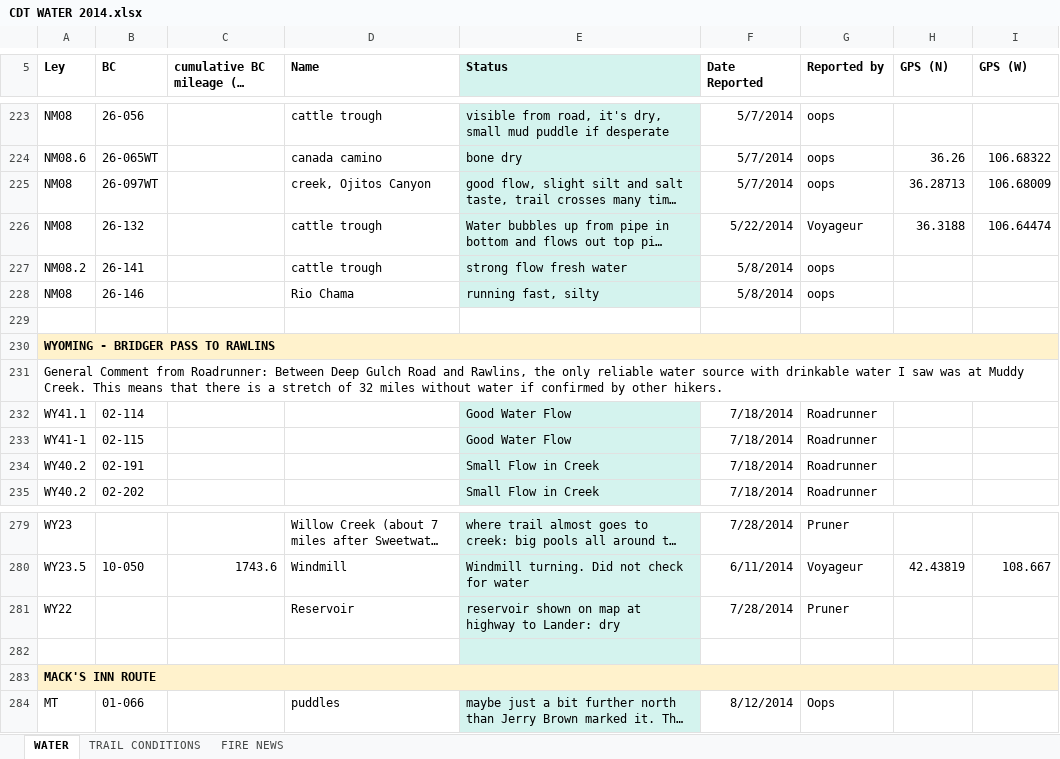
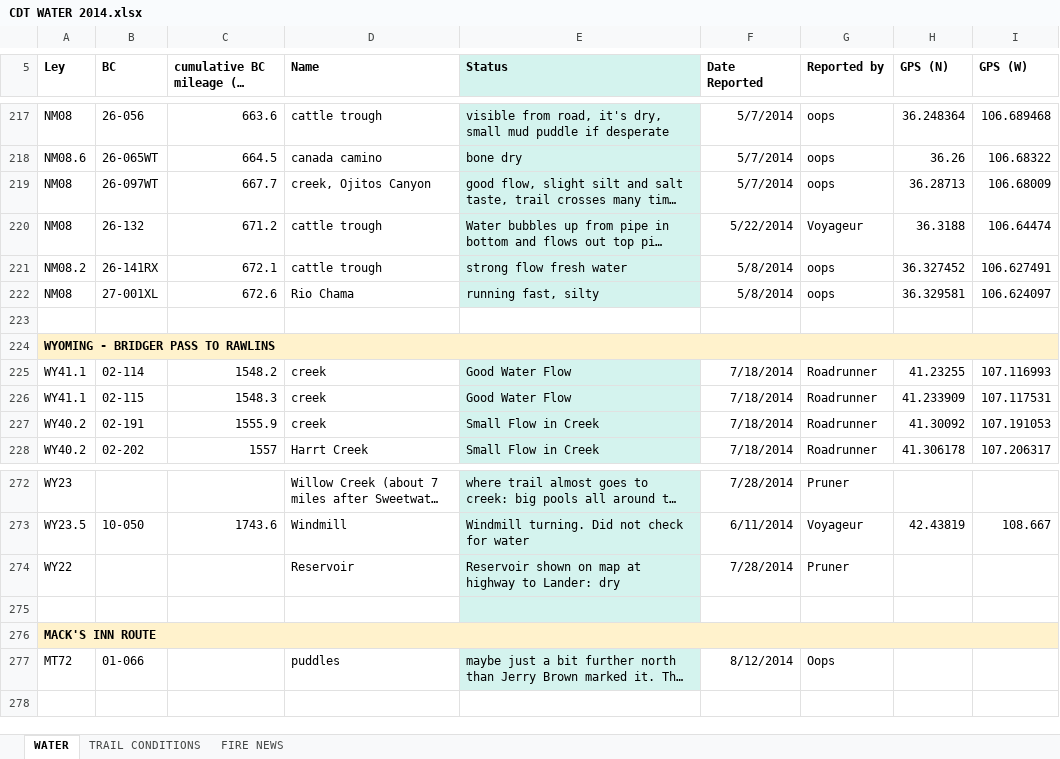
Before and after one commit to 1fifoto/cdt-water-gpx, an Excel workbook: spreadsheet/CDT WATER 2014.xlsx, sheet WATER, drawn as a sheet; only a part is shown, gaps mark what is left out; long unchanged cells end in …; values as stored, in another font and other column widths than the file's, no borders; removed rows and columns are numbered as before the commit, all else as after; the diff covers the shown part only; the diff names each change by its address in the sheet, - before the commit and + after, or states it on an @@ line.

Commit message:
Update to pull CDT Water Report from actual Google Doc spreadhseet. Previously it had pulled from a copy of it.

```diff
--- a/spreadsheet/CDT WATER 2014.xlsx (sheet WATER)
+++ b/spreadsheet/CDT WATER 2014.xlsx (sheet WATER)
-C217: (empty)
+C217: 663.6
-H217 (GPS (N)): (empty)
+H217 (GPS (N)): 36.248364
-I217 (GPS (W)): (empty)
+I217 (GPS (W)): 106.689468
-C218: (empty)
+C218: 664.5
-C219: (empty)
+C219: 667.7
-C220: (empty)
+C220: 671.2
-B221 (BC): 26-141
+B221 (BC): 26-141RX
-C221: (empty)
+C221: 672.1
-H221 (GPS (N)): (empty)
+H221 (GPS (N)): 36.327452
-I221 (GPS (W)): (empty)
+I221 (GPS (W)): 106.627491
-B222 (BC): 26-146
+B222 (BC): 27-001XL
-C222: (empty)
+C222: 672.6
-H222 (GPS (N)): (empty)
+H222 (GPS (N)): 36.329581
-I222 (GPS (W)): (empty)
+I222 (GPS (W)): 106.624097
-row 231: General Comment from Roadrunner: Between Deep Gulch Road and Rawlins, the only reliable water source with drinkable water I saw was at Muddy Creek. This means that there is a stretch of 32 miles without water if confirmed by other hikers.
-C225: (empty)
+C225: 1548.2
-D225 (Name): (empty)
+D225 (Name): creek
-H225 (GPS (N)): (empty)
+H225 (GPS (N)): 41.23255
-I225 (GPS (W)): (empty)
+I225 (GPS (W)): 107.116993
-row 233: WY41-1 | 02-115 |  |  | Good Water Flow | 7/18/2014 | Roadrunner
+row 226: WY41.1 | 02-115 | 1548.3 | creek | Good Water Flow | 7/18/2014 | Roadrunner | 41.233909 | 107.117531
-C227: (empty)
+C227: 1555.9
-D227 (Name): (empty)
+D227 (Name): creek
-H227 (GPS (N)): (empty)
+H227 (GPS (N)): 41.30092
-I227 (GPS (W)): (empty)
+I227 (GPS (W)): 107.191053
-C228: (empty)
+C228: 1557
-D228 (Name): (empty)
+D228 (Name): Harrt Creek
-H228 (GPS (N)): (empty)
+H228 (GPS (N)): 41.306178
-I228 (GPS (W)): (empty)
+I228 (GPS (W)): 107.206317
-E274 (Status): reservoir shown on…
+E274 (Status): Reservoir shown on…
-A277 (Ley): MT
+A277 (Ley): MT72
```
Also changed, not shown: 12 added rows, 18 removed rows, 269 edited cells and cell formats elsewhere in this sheet, 2 other files.
